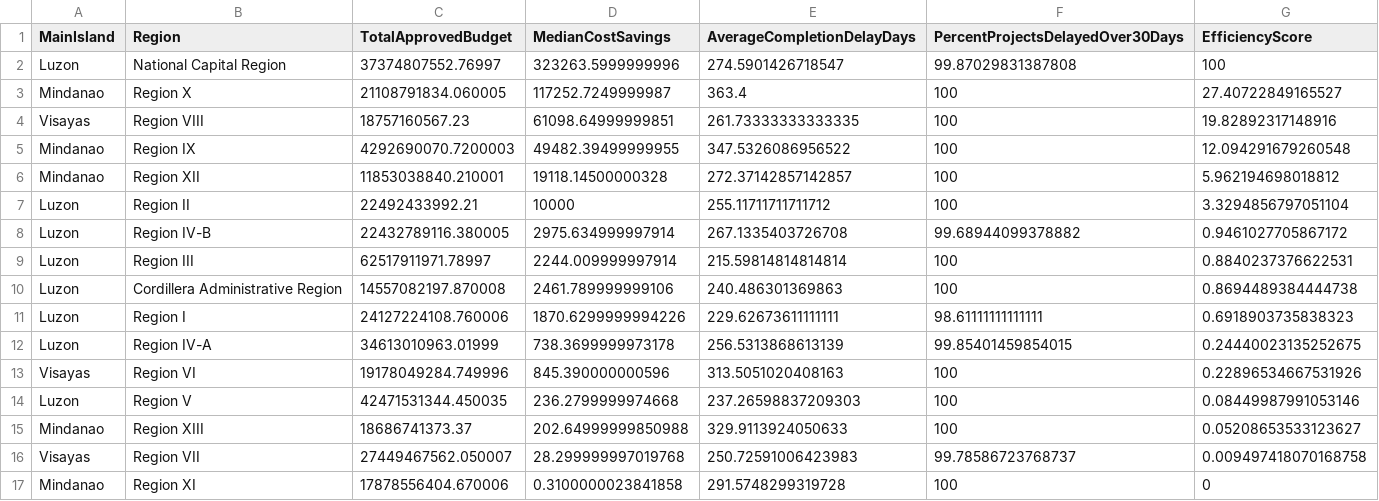
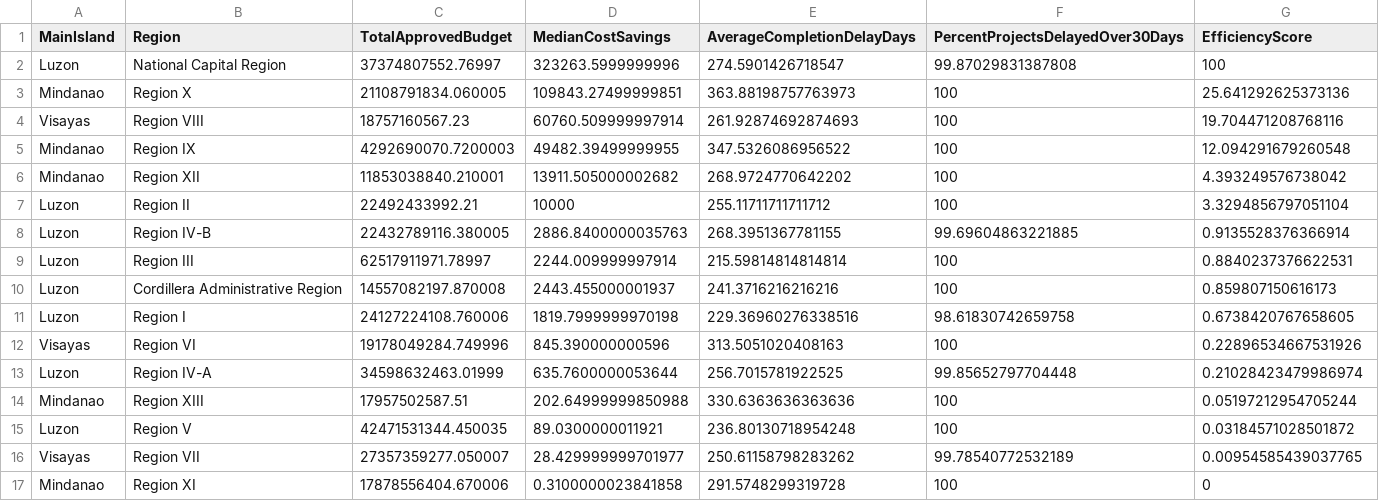
Before and after one commit to jdsia/CSADPRG-MCO2, a CSV file: report1.csv, drawn as a sheet.

```diff
--- a/report1.csv
+++ b/report1.csv
@@ -2,16 +2,16 @@ MainIsland,Region,TotalApprovedBudget,MedianCostSavings,AverageCompletionDelayDa
 Luzon,National Capital Region,37374807552.76997,323263.5999999996,274.5901426718547,99.87029831387808,100
-Mindanao,Region X,21108791834.060005,117252.7249999987,363.4,100,27.40722849165527
-Visayas,Region VIII,18757160567.23,61098.64999999851,261.73333333333335,100,19.82892317148916
+Mindanao,Region X,21108791834.060005,109843.27499999851,363.88198757763973,100,25.641292625373136
+Visayas,Region VIII,18757160567.23,60760.509999997914,261.92874692874693,100,19.704471208768116
 Mindanao,Region IX,4292690070.7200003,49482.39499999955,347.5326086956522,100,12.094291679260548
-Mindanao,Region XII,11853038840.210001,19118.14500000328,272.37142857142857,100,5.962194698018812
+Mindanao,Region XII,11853038840.210001,13911.505000002682,268.9724770642202,100,4.393249576738042
 Luzon,Region II,22492433992.21,10000,255.11711711711712,100,3.3294856797051104
-Luzon,Region IV-B,22432789116.380005,2975.634999997914,267.1335403726708,99.68944099378882,0.9461027705867172
+Luzon,Region IV-B,22432789116.380005,2886.8400000035763,268.3951367781155,99.69604863221885,0.9135528376366914
 Luzon,Region III,62517911971.78997,2244.009999997914,215.59814814814814,100,0.8840237376622531
-Luzon,Cordillera Administrative Region,14557082197.870008,2461.789999999106,240.486301369863,100,0.8694489384444738
-Luzon,Region I,24127224108.760006,1870.6299999994226,229.62673611111111,98.61111111111111,0.6918903735838323
-Luzon,Region IV-A,34613010963.01999,738.3699999973178,256.5313868613139,99.85401459854015,0.24440023135252675
+Luzon,Cordillera Administrative Region,14557082197.870008,2443.455000001937,241.3716216216216,100,0.859807150616173
+Luzon,Region I,24127224108.760006,1819.7999999970198,229.36960276338516,98.61830742659758,0.6738420767658605
 Visayas,Region VI,19178049284.749996,845.390000000596,313.5051020408163,100,0.22896534667531926
-Luzon,Region V,42471531344.450035,236.2799999974668,237.26598837209303,100,0.08449987991053146
-Mindanao,Region XIII,18686741373.37,202.64999999850988,329.9113924050633,100,0.05208653533123627
-Visayas,Region VII,27449467562.050007,28.299999997019768,250.72591006423983,99.78586723768737,0.009497418070168758
+Luzon,Region IV-A,34598632463.01999,635.7600000053644,256.7015781922525,99.85652797704448,0.21028423479986974
+Mindanao,Region XIII,17957502587.51,202.64999999850988,330.6363636363636,100,0.05197212954705244
+Luzon,Region V,42471531344.450035,89.0300000011921,236.80130718954248,100,0.03184571028501872
+Visayas,Region VII,27357359277.050007,28.429999999701977,250.61158798283262,99.78540772532189,0.00954585439037765
 Mindanao,Region XI,17878556404.670006,0.3100000023841858,291.5748299319728,100,0
```
Also changed, not shown: report2.csv, report3.csv, 2 other files.
